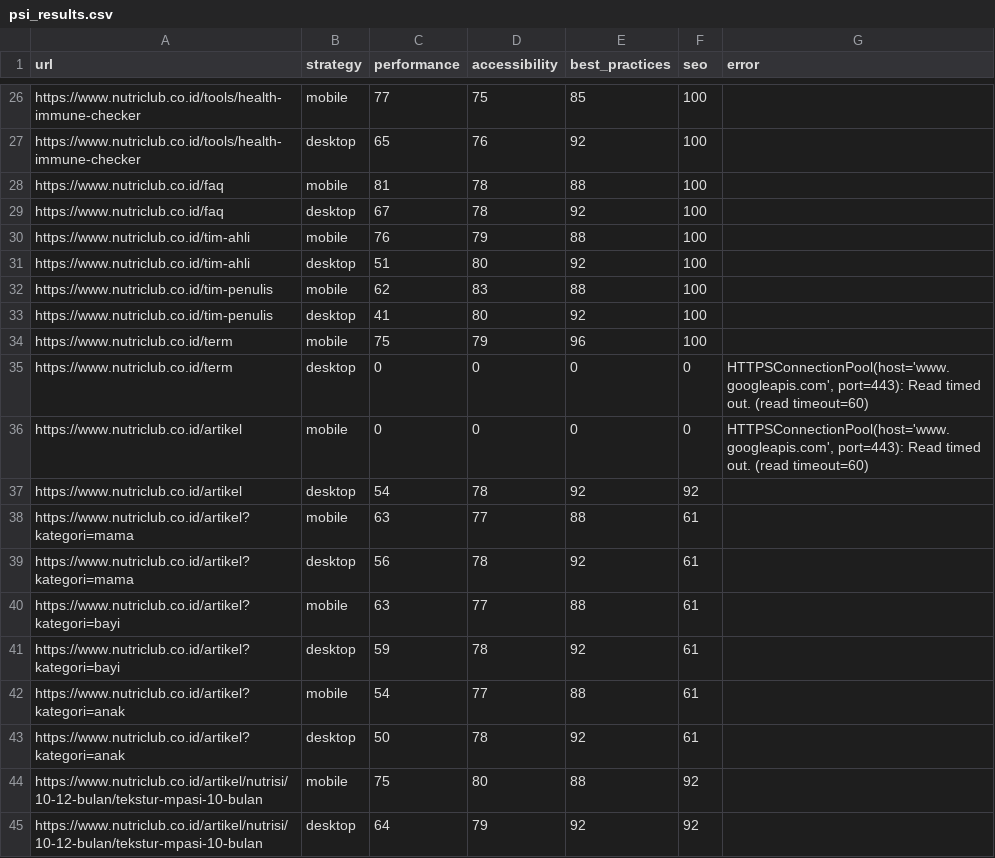
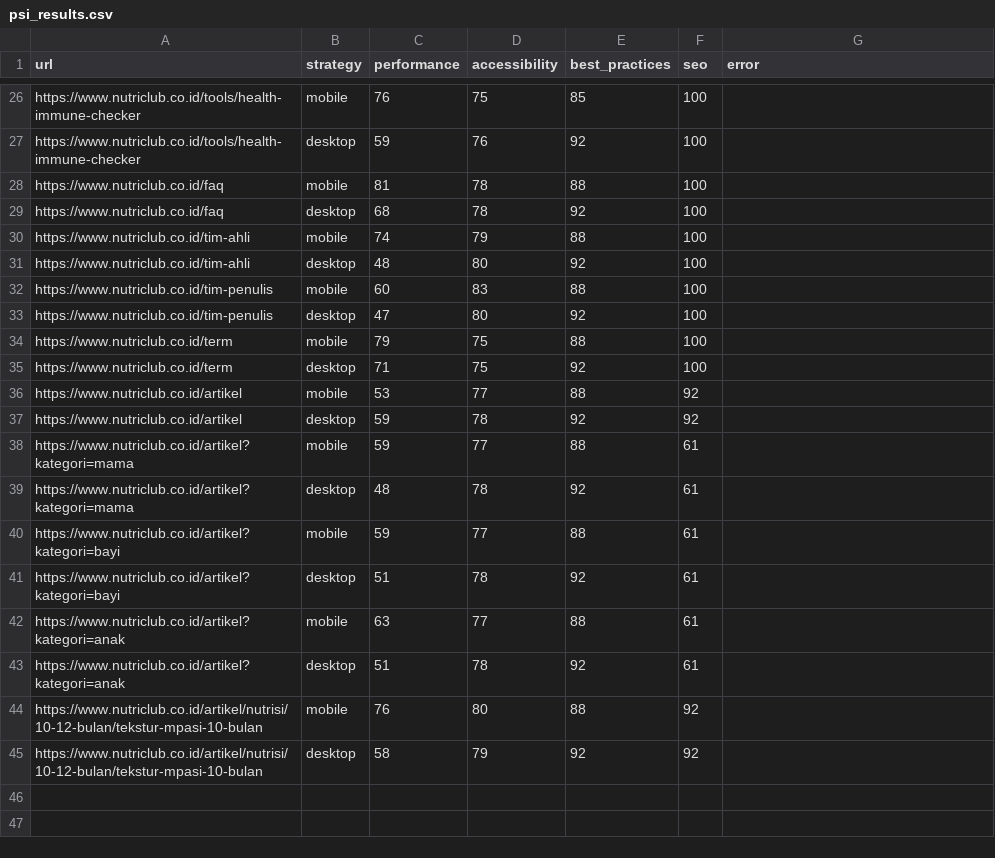
Before and after one commit to maazway/pagespeed-monitor-nr, a CSV file: psi_results.csv, drawn as a sheet; only a part is shown, gaps mark what is left out; removed rows and columns are numbered as before the commit, all else as after; the diff covers the shown part only; the diff names each change by its address in the sheet, - before the commit and + after, or states it on an @@ line.

```diff
--- a/psi_results.csv
+++ b/psi_results.csv
-C26 (performance): 77
+C26 (performance): 76
-C27 (performance): 65
+C27 (performance): 59
-C29 (performance): 67
+C29 (performance): 68
-C30 (performance): 76
+C30 (performance): 74
-C31 (performance): 51
+C31 (performance): 48
-C32 (performance): 62
+C32 (performance): 60
-C33 (performance): 41
+C33 (performance): 47
-C34 (performance): 75
+C34 (performance): 79
-D34 (accessibility): 79
+D34 (accessibility): 75
-E34 (best_practices): 96
+E34 (best_practices): 88
-row 35: https://www.nutriclub.co.id/term | desktop | 0 | 0 | 0 | 0 | HTTPSConnectionPool(host='www.googleapis.com', port=443): Read timed out. (read timeout=60)
-row 36: https://www.nutriclub.co.id/artikel | mobile | 0 | 0 | 0 | 0 | HTTPSConnectionPool(host='www.googleapis.com', port=443): Read timed out. (read timeout=60)
+row 35: https://www.nutriclub.co.id/term | desktop | 71 | 75 | 92 | 100
+row 36: https://www.nutriclub.co.id/artikel | mobile | 53 | 77 | 88 | 92
-C37 (performance): 54
+C37 (performance): 59
-C38 (performance): 63
+C38 (performance): 59
-C39 (performance): 56
+C39 (performance): 48
-C40 (performance): 63
+C40 (performance): 59
-C41 (performance): 59
+C41 (performance): 51
-C42 (performance): 54
+C42 (performance): 63
-C43 (performance): 50
+C43 (performance): 51
-C44 (performance): 75
+C44 (performance): 76
-C45 (performance): 64
+C45 (performance): 58
```
Also changed, not shown: 3 added rows, 3 removed rows and 26 edited cells elsewhere in this file, 4 other files.
